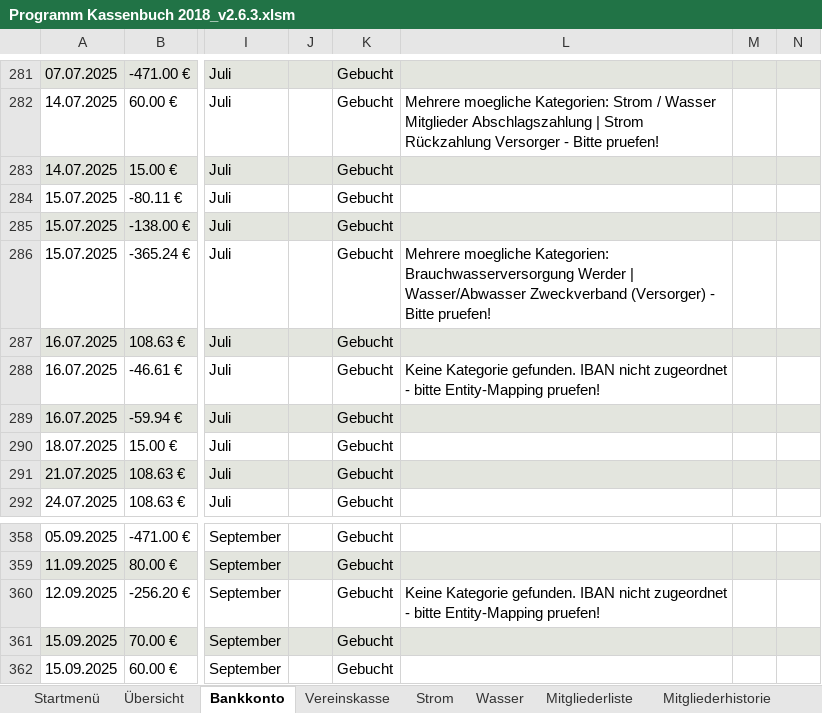
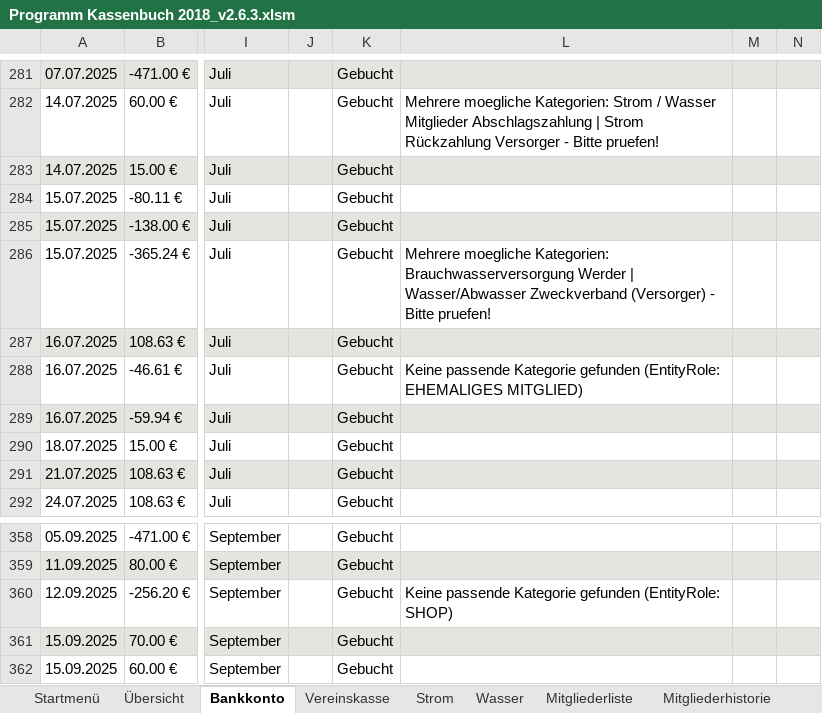
Before and after one commit to saschapreussler/Mein-Excel-Projekt, an Excel workbook: excel/Programm Kassenbuch 2018_v2.6.3.xlsm, sheet Bankkonto, drawn as a sheet; only a part is shown, gaps mark what is left out; values as stored, in another font and other column widths than the file's, no borders; charts and pictures not drawn; the diff names each change by its address in the sheet, - before the commit and + after, or states it on an @@ line.

```diff
--- a/excel/Programm Kassenbuch 2018_v2.6.3.xlsm (sheet Bankkonto)
+++ b/excel/Programm Kassenbuch 2018_v2.6.3.xlsm (sheet Bankkonto)
-L288: Keine Kategorie gefunden. IBAN nicht zugeordnet - bitte Entity-Mapping pruefen!
+L288: Keine passende Kategorie gefunden (EntityRole: EHEMALIGES MITGLIED)
-L360: Keine Kategorie gefunden. IBAN nicht zugeordnet - bitte Entity-Mapping pruefen!
+L360: Keine passende Kategorie gefunden (EntityRole: SHOP)
```
Also changed, not shown: sheet Daten, charts or pictures, 5 other files.
